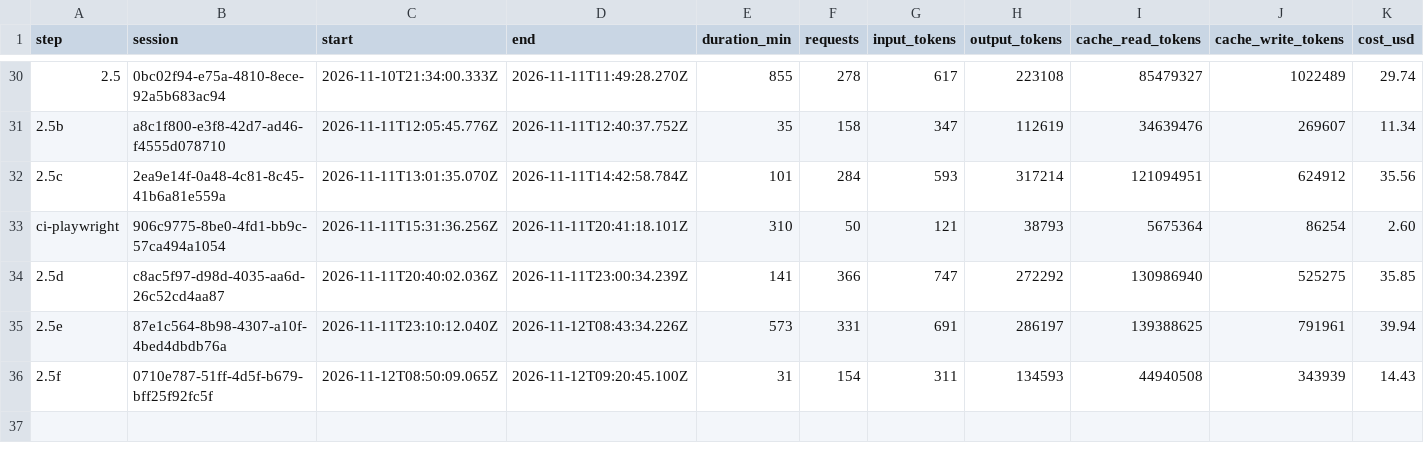
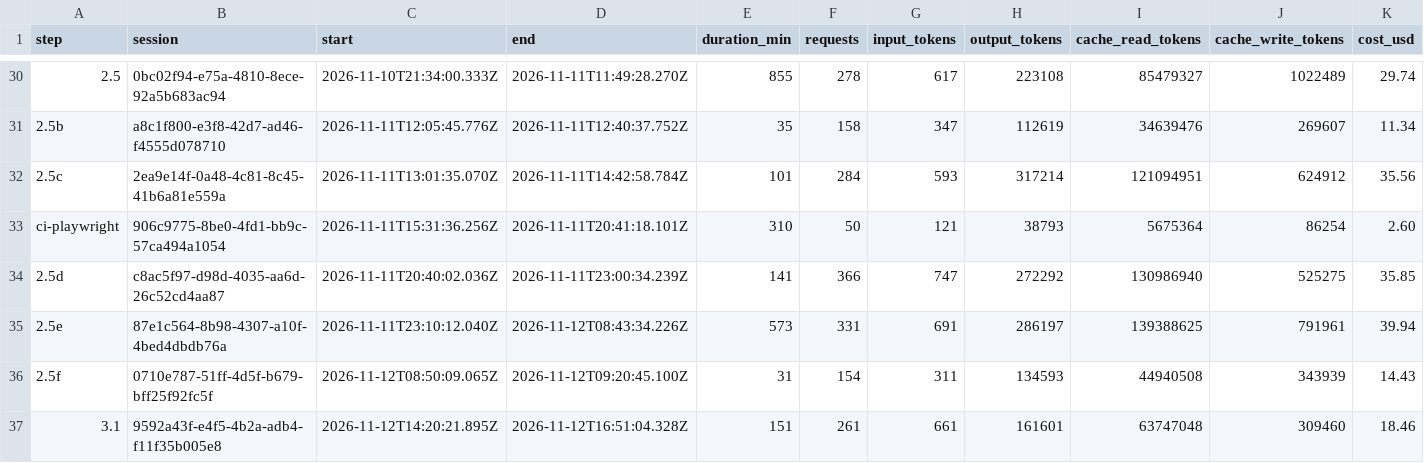
Before and after one commit to PeHachePe/tutoria, a CSV file: docs/bitacora/metricas.csv, drawn as a sheet; only a part is shown, gaps mark what is left out; rows hold the shown columns only; the diff names each change by its address in the sheet, - before the commit and + after, or states it on an @@ line.

```diff
--- a/docs/bitacora/metricas.csv
+++ b/docs/bitacora/metricas.csv
+row 37: 3.1 | 9592a43f-e4f5-4b2a-adb4-f11f35b005e8 | 2026-11-12T14:20:21.895Z | 2026-11-12T16:51:04.328Z | 151 | 261 | 661 | 161601 | 63747048 | 309460 | 18.46
```
Also changed, not shown: 6 other files.
